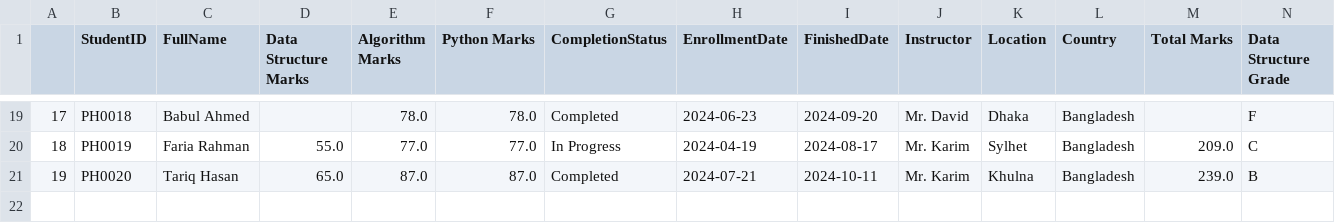
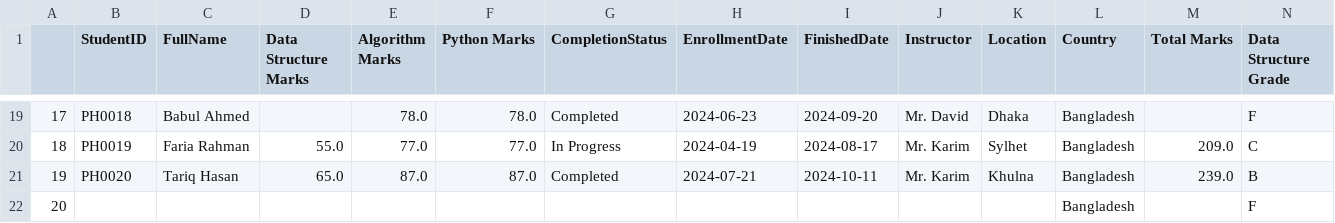
Before and after one commit to roybipro/AI-ML-learning-Phitron, a CSV file: Semister1/Module 12 :Pandas for Machine Learning/new_data.csv, drawn as a sheet; only a part is shown, gaps mark what is left out; rows hold the shown columns only; the diff names each change by its address in the sheet, - before the commit and + after, or states it on an @@ line.

Commit message:
12.9 Pandas Group By

```diff
--- a/Semister1/Module 12 :Pandas for Machine Learning/new_data.csv
+++ b/Semister1/Module 12 :Pandas for Machine Learning/new_data.csv
+row 22: 20 |  |  |  |  |  |  |  |  |  |  | Bangladesh |  | F
```
Also changed, not shown: 1 other file.
